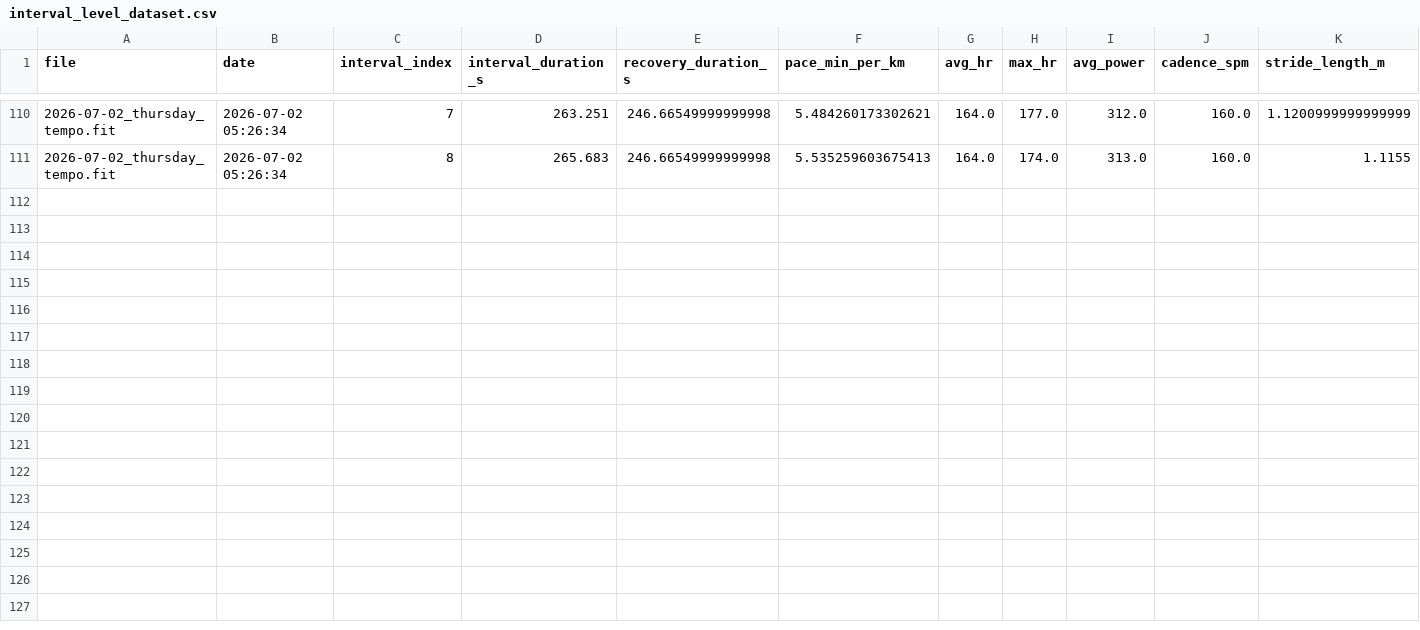
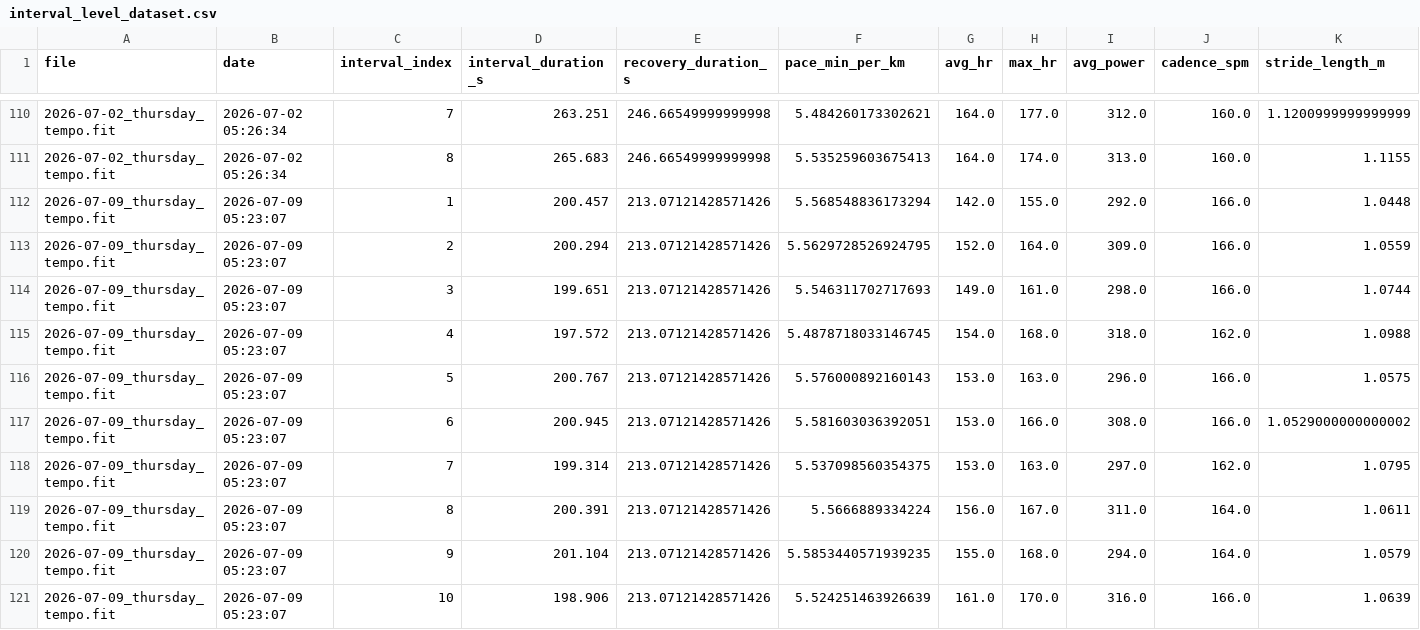
Before and after one commit to jvinodraj/theEagle, a CSV file: reports/interval/interval_level_dataset.csv, drawn as a sheet; only a part is shown, gaps mark what is left out; rows hold the shown columns only; the diff names each change by its address in the sheet, - before the commit and + after, or states it on an @@ line.

Commit message:
interval report as of Jul9th

```diff
--- a/reports/interval/interval_level_dataset.csv
+++ b/reports/interval/interval_level_dataset.csv
+row 112: 2026-07-09_thursday_tempo.fit | 2026-07-09 05:23:07 | 1 | 200.457 | 213.07121428571426 | 5.568548836173294 | 142.0 | 155.0 | 292.0 | 166.0 | 1.0448
+row 113: 2026-07-09_thursday_tempo.fit | 2026-07-09 05:23:07 | 2 | 200.294 | 213.07121428571426 | 5.5629728526924795 | 152.0 | 164.0 | 309.0 | 166.0 | 1.0559
+row 114: 2026-07-09_thursday_tempo.fit | 2026-07-09 05:23:07 | 3 | 199.651 | 213.07121428571426 | 5.546311702717693 | 149.0 | 161.0 | 298.0 | 166.0 | 1.0744
+row 115: 2026-07-09_thursday_tempo.fit | 2026-07-09 05:23:07 | 4 | 197.572 | 213.07121428571426 | 5.4878718033146745 | 154.0 | 168.0 | 318.0 | 162.0 | 1.0988
+row 116: 2026-07-09_thursday_tempo.fit | 2026-07-09 05:23:07 | 5 | 200.767 | 213.07121428571426 | 5.576000892160143 | 153.0 | 163.0 | 296.0 | 166.0 | 1.0575
+row 117: 2026-07-09_thursday_tempo.fit | 2026-07-09 05:23:07 | 6 | 200.945 | 213.07121428571426 | 5.581603036392051 | 153.0 | 166.0 | 308.0 | 166.0 | 1.0529000000000002
+row 118: 2026-07-09_thursday_tempo.fit | 2026-07-09 05:23:07 | 7 | 199.314 | 213.07121428571426 | 5.537098560354375 | 153.0 | 163.0 | 297.0 | 162.0 | 1.0795
+row 119: 2026-07-09_thursday_tempo.fit | 2026-07-09 05:23:07 | 8 | 200.391 | 213.07121428571426 | 5.5666889334224 | 156.0 | 167.0 | 311.0 | 164.0 | 1.0611
+row 120: 2026-07-09_thursday_tempo.fit | 2026-07-09 05:23:07 | 9 | 201.104 | 213.07121428571426 | 5.5853440571939235 | 155.0 | 168.0 | 294.0 | 164.0 | 1.0579
+row 121: 2026-07-09_thursday_tempo.fit | 2026-07-09 05:23:07 | 10 | 198.906 | 213.07121428571426 | 5.524251463926639 | 161.0 | 170.0 | 316.0 | 166.0 | 1.0639
```
Also changed, not shown: reports/interval/interval_longitudinal_tracking.csv, reports/interval/interval_workouts_dataset.csv, 4 other files.
